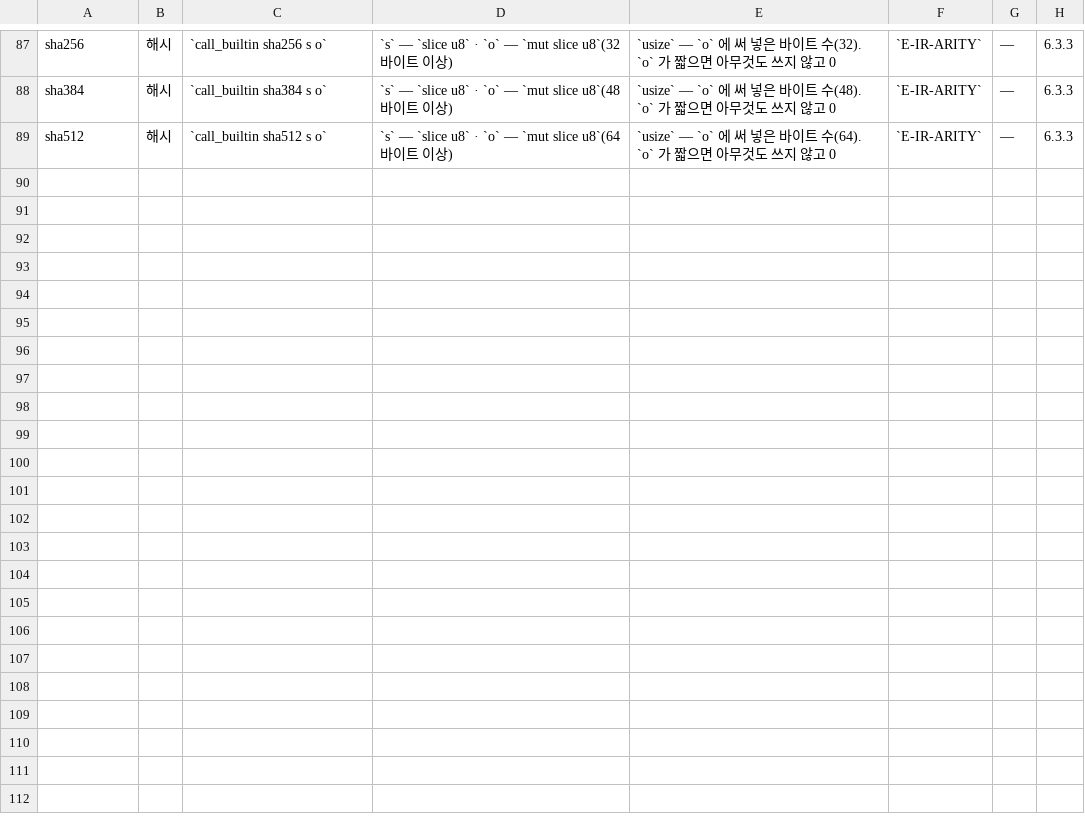
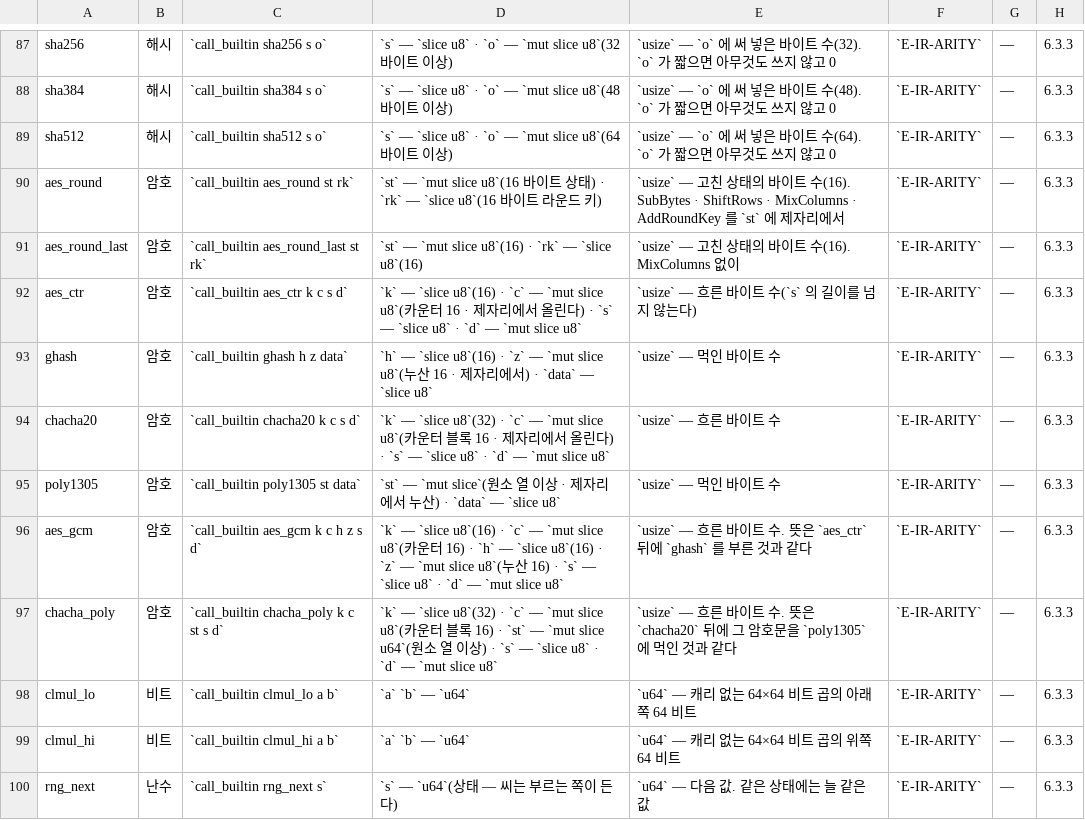
Before and after one commit to rubidus-api/lowent_lang, a TSV file: docs/spec/BUILTIN-SIGNATURES.tsv, drawn as a sheet; only a part is shown, gaps mark what is left out; the diff names each change by its address in the sheet, - before the commit and + after, or states it on an @@ line.

Commit message:
RFC-0148 S4 fifth batch: the signature table gains the cipher, bit and random leaves (aes_round, aes_round_last, aes_ctr, ghash, chacha20, poly1305, aes_gcm, chacha_poly, clmul_lo, clmul_hi, rng_next; 78 of 231 builtins have a row) and the lowering types the two AES round words as usize. Three checker defects: owned was read as a TYPE NAME (the type of input h owned handle . was «owned», so field h. fd . found no field) and is a qualifier now; a struct name declared in two modules (file.handle, pool.handle) resolved to the first one — a qualifier, then the current module, then a unique name decide; a bit operation with one operand of unknown width (shl 1 n.) gave an unknown result — it takes the known side's type, as the lowering's join does. Lowering-only expressions 208 -> 89. segarena.at added a usize to a u64 base. Not released

```diff
--- a/docs/spec/BUILTIN-SIGNATURES.tsv
+++ b/docs/spec/BUILTIN-SIGNATURES.tsv
+row 90: aes_round | 암호 | `call_builtin aes_round st rk` | `st` — `mut slice u8`(16 바이트 상태) · `rk` — `slice u8`(16 바이트 라운드 키) | `usize` — 고친 상태의 바이트 수(16). SubBytes · ShiftRows · MixColumns · AddRoundKey 를 `st` 에 제자리에서 | `E-IR-ARITY` | — | 6.3.3
+row 91: aes_round_last | 암호 | `call_builtin aes_round_last st rk` | `st` — `mut slice u8`(16) · `rk` — `slice u8`(16) | `usize` — 고친 상태의 바이트 수(16). MixColumns 없이 | `E-IR-ARITY` | — | 6.3.3
+row 92: aes_ctr | 암호 | `call_builtin aes_ctr k c s d` | `k` — `slice u8`(16) · `c` — `mut slice u8`(카운터 16 · 제자리에서 올린다) · `s` — `slice u8` · `d` — `mut slice u8` | `usize` — 흐른 바이트 수(`s` 의 길이를 넘지 않는다) | `E-IR-ARITY` | — | 6.3.3
+row 93: ghash | 암호 | `call_builtin ghash h z data` | `h` — `slice u8`(16) · `z` — `mut slice u8`(누산 16 · 제자리에서) · `data` — `slice u8` | `usize` — 먹인 바이트 수 | `E-IR-ARITY` | — | 6.3.3
+row 94: chacha20 | 암호 | `call_builtin chacha20 k c s d` | `k` — `slice u8`(32) · `c` — `mut slice u8`(카운터 블록 16 · 제자리에서 올린다) · `s` — `slice u8` · `d` — `mut slice u8` | `usize` — 흐른 바이트 수 | `E-IR-ARITY` | — | 6.3.3
+row 95: poly1305 | 암호 | `call_builtin poly1305 st data` | `st` — `mut slice`(원소 열 이상 · 제자리에서 누산) · `data` — `slice u8` | `usize` — 먹인 바이트 수 | `E-IR-ARITY` | — | 6.3.3
+row 96: aes_gcm | 암호 | `call_builtin aes_gcm k c h z s d` | `k` — `slice u8`(16) · `c` — `mut slice u8`(카운터 16) · `h` — `slice u8`(16) · `z` — `mut slice u8`(누산 16) · `s` — `slice u8` · `d` — `mut slice u8` | `usize` — 흐른 바이트 수. 뜻은 `aes_ctr` 뒤에 `ghash` 를 부른 것과 같다 | `E-IR-ARITY` | — | 6.3.3
+row 97: chacha_poly | 암호 | `call_builtin chacha_poly k c st s d` | `k` — `slice u8`(32) · `c` — `mut slice u8`(카운터 블록 16) · `st` — `mut slice u64`(원소 열 이상) · `s` — `slice u8` · `d` — `mut slice u8` | `usize` — 흐른 바이트 수. 뜻은 `chacha20` 뒤에 그 암호문을 `poly1305` 에 먹인 것과 같다 | `E-IR-ARITY` | — | 6.3.3
+row 98: clmul_lo | 비트 | `call_builtin clmul_lo a b` | `a` `b` — `u64` | `u64` — 캐리 없는 64×64 비트 곱의 아래쪽 64 비트 | `E-IR-ARITY` | — | 6.3.3
+row 99: clmul_hi | 비트 | `call_builtin clmul_hi a b` | `a` `b` — `u64` | `u64` — 캐리 없는 64×64 비트 곱의 위쪽 64 비트 | `E-IR-ARITY` | — | 6.3.3
+row 100: rng_next | 난수 | `call_builtin rng_next s` | `s` — `u64`(상태 — 씨는 부르는 쪽이 든다) | `u64` — 다음 값. 같은 상태에는 늘 같은 값 | `E-IR-ARITY` | — | 6.3.3
```
Also changed, not shown: docs/spec/BUILTIN-PROBES.tsv, 6 other files.
